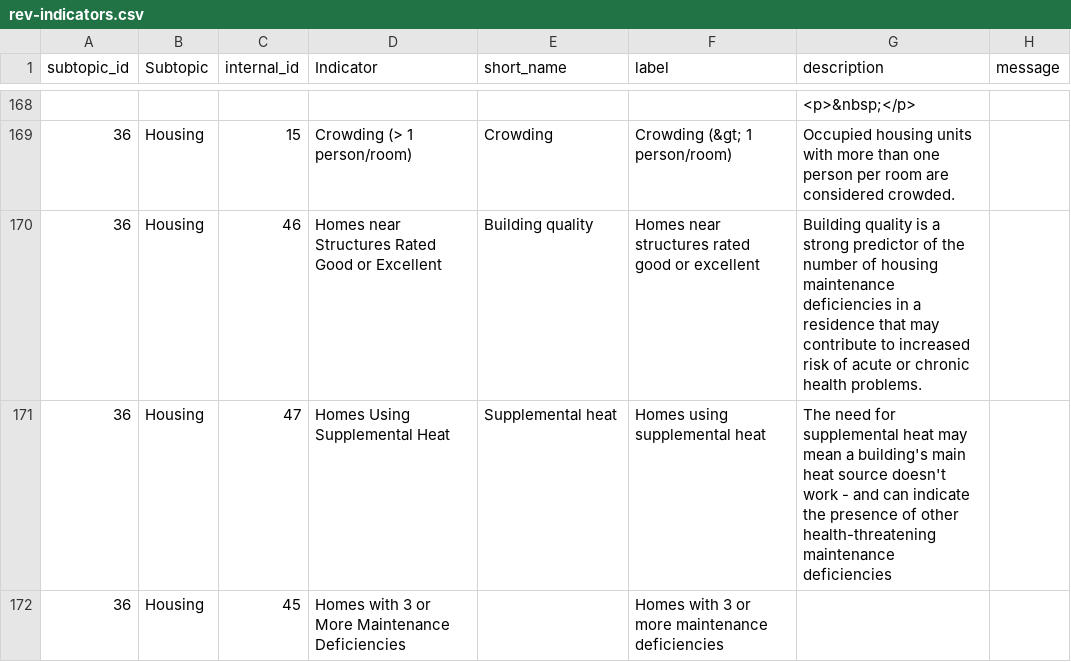
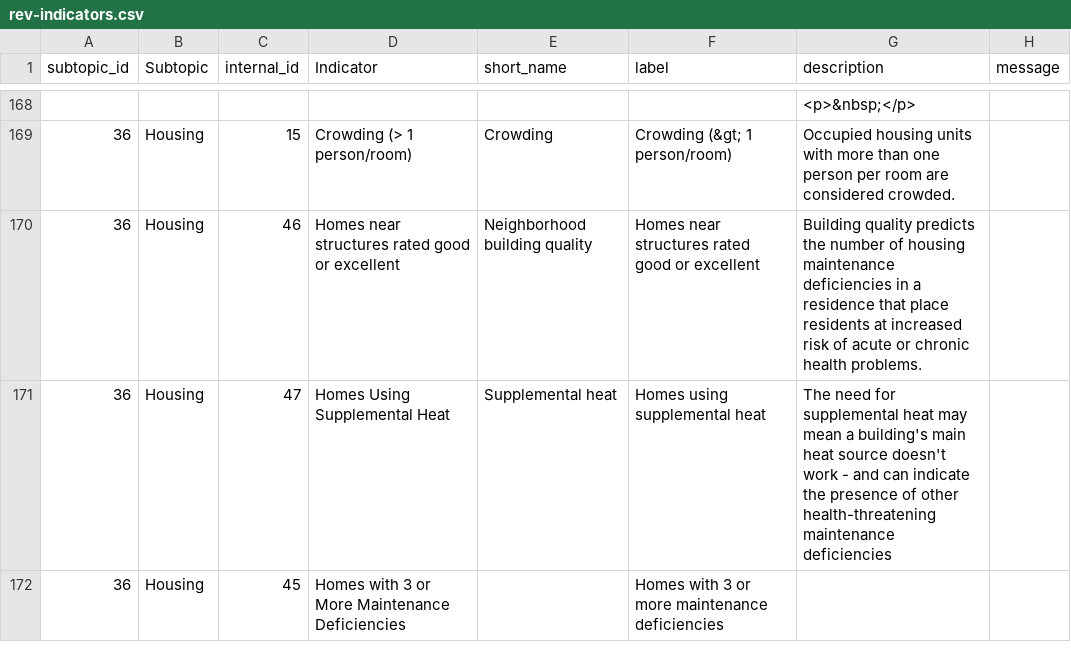
Before and after one commit to nycehs/Portal-Prototype-Working-Files, a CSV file: contentaudit/rev-indicators.csv, drawn as a sheet; only a part is shown, gaps mark what is left out; the diff covers the shown part only.

```diff
--- a/contentaudit/rev-indicators.csv
+++ b/contentaudit/rev-indicators.csv
@@ -169,3 +169,3 @@
 36,Housing,15,Crowding (> 1 person/room),Crowding,Crowding (&gt; 1 person/room), Occupied housing units with more than one person per room are considered crowded.,
-36,Housing,46,Homes near Structures Rated Good or Excellent,Building quality,Homes near structures rated good or excellent,Building quality is a strong predictor of the number of housing maintenance deficiencies in a residence that may contribute to increased risk of acute or chronic health problems.,
+36,Housing,46,Homes near structures rated good or excellent,Neighborhood building quality,Homes near structures rated good or excellent,Building quality predicts the number of housing maintenance deficiencies in a residence that place residents at increased risk of acute or chronic health problems.,
 36,Housing,47,Homes Using Supplemental Heat,Supplemental heat,Homes using supplemental heat,The need for supplemental heat may mean a building's main heat source doesn't work - and can indicate the presence of other health-threatening maintenance deficiencies,
```
Also changed, not shown: 1 added row, 1 removed row and 77 edited cells elsewhere in this file, contentaudit/rev-measures.csv.
